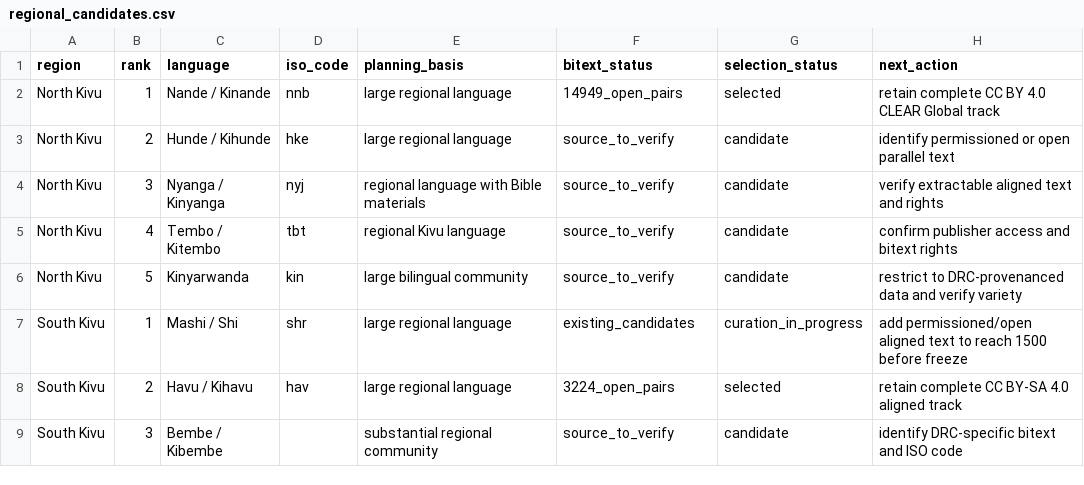
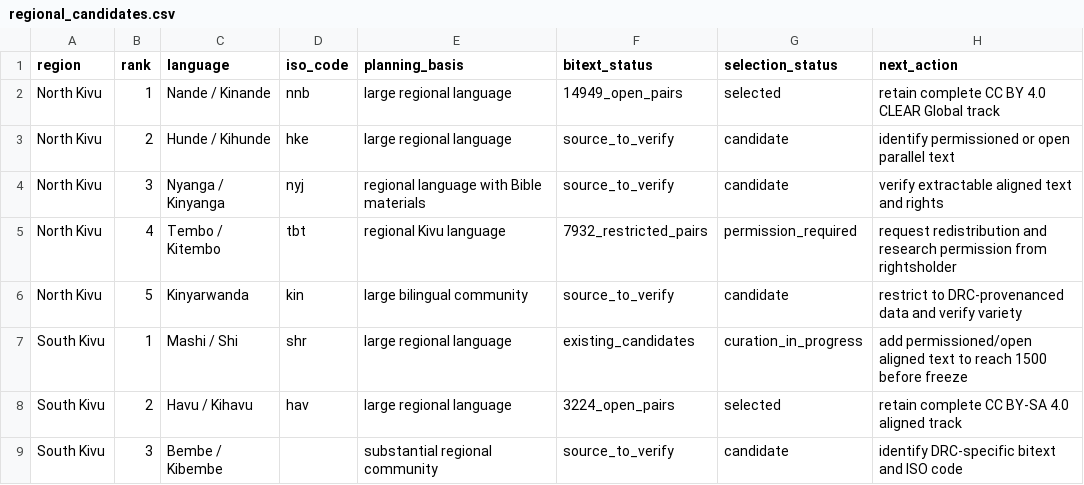
Before and after one commit to Ashuza11/CongoLangBench, a CSV file: registry/regional_candidates.csv, drawn as a sheet; only a part is shown.

Commit message:
Document restricted Tembo bitext coverage

```diff
--- a/registry/regional_candidates.csv
+++ b/registry/regional_candidates.csv
@@ -4,3 +4,3 @@ North Kivu,2,Hunde / Kihunde,hke,large regional language,source_to_verify,candid
 North Kivu,3,Nyanga / Kinyanga,nyj,regional language with Bible materials,source_to_verify,candidate,verify extractable aligned text and rights
-North Kivu,4,Tembo / Kitembo,tbt,regional Kivu language,source_to_verify,candidate,confirm publisher access and bitext rights
+North Kivu,4,Tembo / Kitembo,tbt,regional Kivu language,7932_restricted_pairs,permission_required,request redistribution and research permission from rightsholder
 North Kivu,5,Kinyarwanda,kin,large bilingual community,source_to_verify,candidate,restrict to DRC-provenanced data and verify variety
```
Also changed, not shown: registry/languages.csv, 3 other files.
